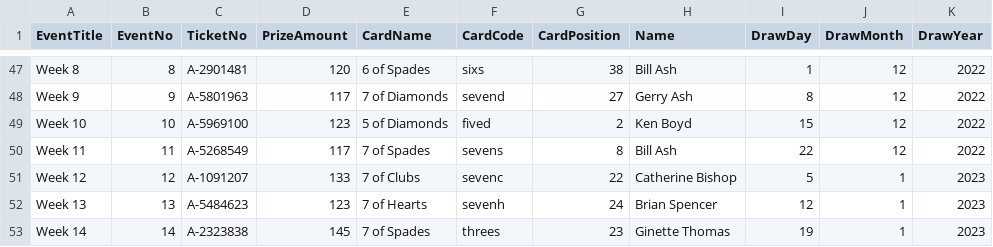
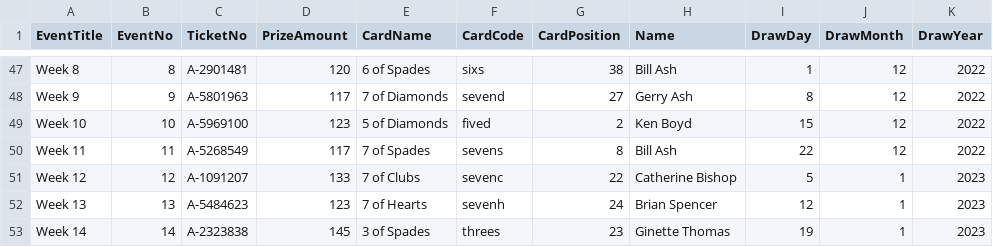
Before and after one commit to LuxYogasegaran/winners-list, a CSV file: rcmraffle.5050central.com$winners.csv, drawn as a sheet; only a part is shown, gaps mark what is left out.

Commit message:
Update rcmraffle.5050central.com$winners.csv

```diff
--- a/rcmraffle.5050central.com$winners.csv
+++ b/rcmraffle.5050central.com$winners.csv
@@ -52,2 +52,2 @@ Week 12,12,A-1091207,133,7 of Clubs,sevenc,22,Catherine Bishop,5,1,2023
 Week 13,13,A-5484623,123,7 of Hearts,sevenh,24,Brian Spencer,12,1,2023
-Week 14,14,A-2323838,145,7 of Spades,threes,23,Ginette Thomas,19,1,2023
+Week 14,14,A-2323838,145,3 of Spades,threes,23,Ginette Thomas,19,1,2023
```
